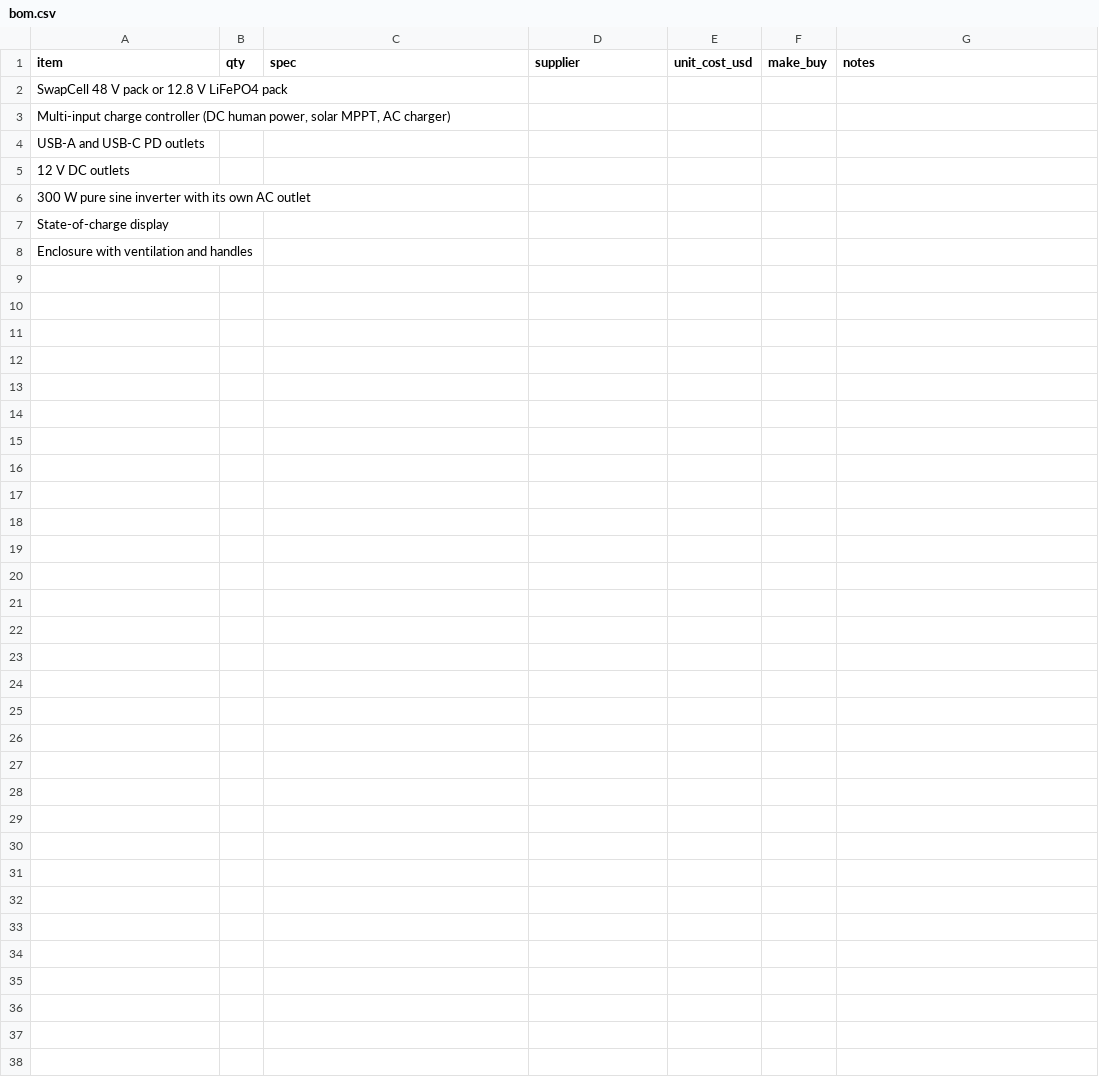
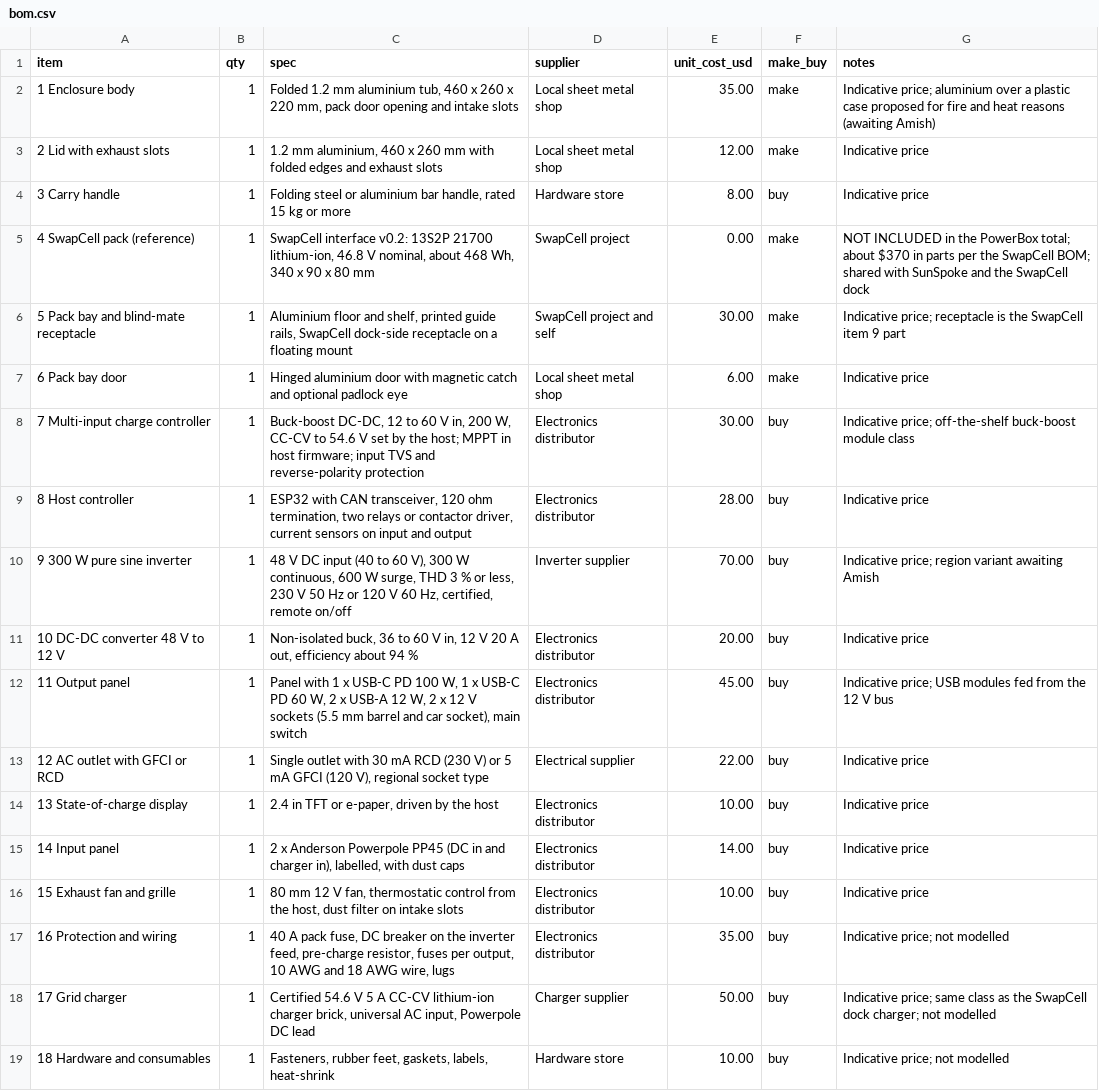
Before and after one commit to BoujeeEnjinia1701/powerbox, a CSV file: bom/bom.csv, drawn as a sheet.

```diff
--- a/bom/bom.csv
+++ b/bom/bom.csv
@@ -1,8 +1,19 @@
 item,qty,spec,supplier,unit_cost_usd,make_buy,notes
-SwapCell 48 V pack or 12.8 V LiFePO4 pack,,,,,,
-"Multi-input charge controller (DC human power, solar MPPT, AC charger)",,,,,,
-USB-A and USB-C PD outlets,,,,,,
-12 V DC outlets,,,,,,
-300 W pure sine inverter with its own AC outlet,,,,,,
-State-of-charge display,,,,,,
-Enclosure with ventilation and handles,,,,,,
+1 Enclosure body,1,"Folded 1.2 mm aluminium tub, 460 x 260 x 220 mm, pack door opening and intake slots",Local sheet metal shop,35.00,make,Indicative price; aluminium over a plastic case proposed for fire and heat reasons (awaiting Amish)
+2 Lid with exhaust slots,1,"1.2 mm aluminium, 460 x 260 mm with folded edges and exhaust slots",Local sheet metal shop,12.00,make,Indicative price
+3 Carry handle,1,"Folding steel or aluminium bar handle, rated 15 kg or more",Hardware store,8.00,buy,Indicative price
+4 SwapCell pack (reference),1,"SwapCell interface v0.2: 13S2P 21700 lithium-ion, 46.8 V nominal, about 468 Wh, 340 x 90 x 80 mm",SwapCell project,0.00,make,NOT INCLUDED in the PowerBox total; about $370 in parts per the SwapCell BOM; shared with SunSpoke and the SwapCell dock
+5 Pack bay and blind-mate receptacle,1,"Aluminium floor and shelf, printed guide rails, SwapCell dock-side receptacle on a floating mount",SwapCell project and self,30.00,make,Indicative price; receptacle is the SwapCell item 9 part
+6 Pack bay door,1,"Hinged aluminium door with magnetic catch and optional padlock eye",Local sheet metal shop,6.00,make,Indicative price
+7 Multi-input charge controller,1,"Buck-boost DC-DC, 12 to 60 V in, 200 W, CC-CV to 54.6 V set by the host; MPPT in host firmware; input TVS and reverse-polarity protection",Electronics distributor,30.00,buy,Indicative price; off-the-shelf buck-boost module class
+8 Host controller,1,"ESP32 with CAN transceiver, 120 ohm termination, two relays or contactor driver, current sensors on input and output",Electronics distributor,28.00,buy,Indicative price
+9 300 W pure sine inverter,1,"48 V DC input (40 to 60 V), 300 W continuous, 600 W surge, THD 3 % or less, 230 V 50 Hz or 120 V 60 Hz, certified, remote on/off",Inverter supplier,70.00,buy,Indicative price; region variant awaiting Amish
+10 DC-DC converter 48 V to 12 V,1,"Non-isolated buck, 36 to 60 V in, 12 V 20 A out, efficiency about 94 %",Electronics distributor,20.00,buy,Indicative price
+11 Output panel,1,"Panel with 1 x USB-C PD 100 W, 1 x USB-C PD 60 W, 2 x USB-A 12 W, 2 x 12 V sockets (5.5 mm barrel and car socket), main switch",Electronics distributor,45.00,buy,Indicative price; USB modules fed from the 12 V bus
+12 AC outlet with GFCI or RCD,1,"Single outlet with 30 mA RCD (230 V) or 5 mA GFCI (120 V), regional socket type",Electrical supplier,22.00,buy,Indicative price
+13 State-of-charge display,1,"2.4 in TFT or e-paper, driven by the host",Electronics distributor,10.00,buy,Indicative price
+14 Input panel,1,"2 x Anderson Powerpole PP45 (DC in and charger in), labelled, with dust caps",Electronics distributor,14.00,buy,Indicative price
+15 Exhaust fan and grille,1,"80 mm 12 V fan, thermostatic control from the host, dust filter on intake slots",Electronics distributor,10.00,buy,Indicative price
+16 Protection and wiring,1,"40 A pack fuse, DC breaker on the inverter feed, pre-charge resistor, fuses per output, 10 AWG and 18 AWG wire, lugs",Electronics distributor,35.00,buy,Indicative price; not modelled
+17 Grid charger,1,"Certified 54.6 V 5 A CC-CV lithium-ion charger brick, universal AC input, Powerpole DC lead",Charger supplier,50.00,buy,Indicative price; same class as the SwapCell dock charger; not modelled
+18 Hardware and consumables,1,"Fasteners, rubber feet, gaskets, labels, heat-shrink",Hardware store,10.00,buy,Indicative price; not modelled
```
Also changed, not shown: 19 other files.
